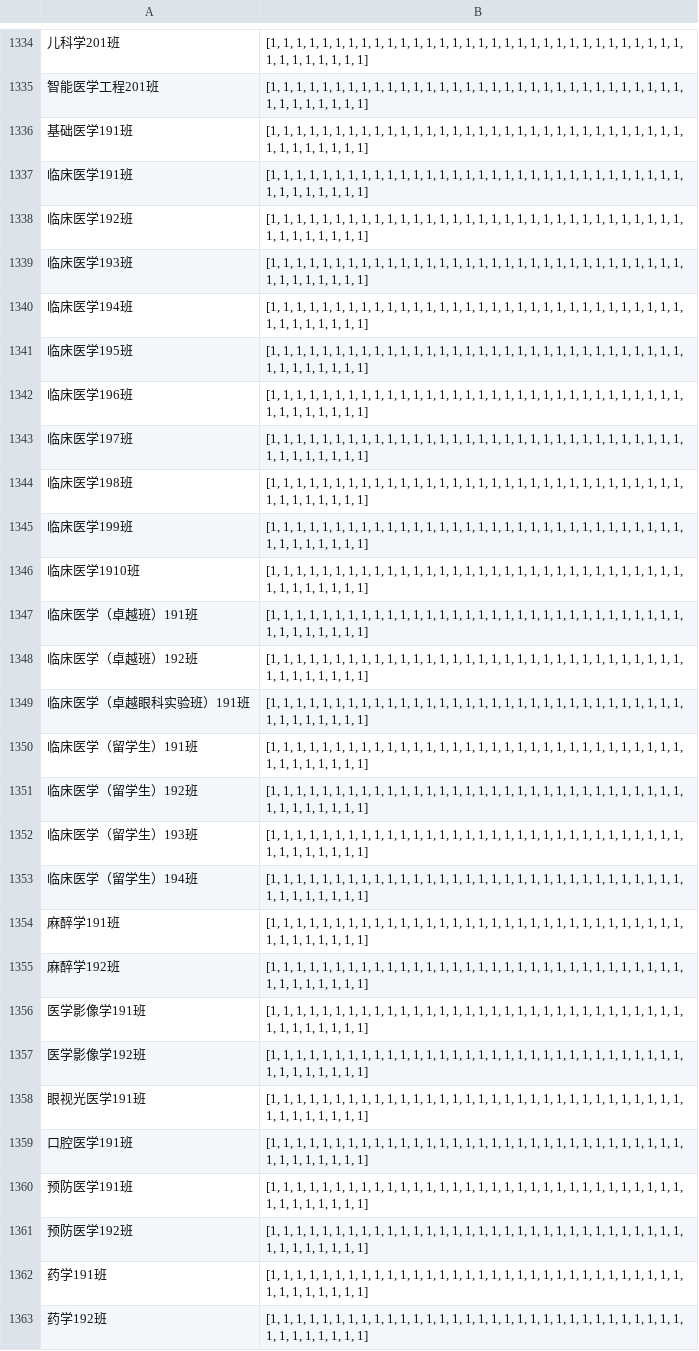
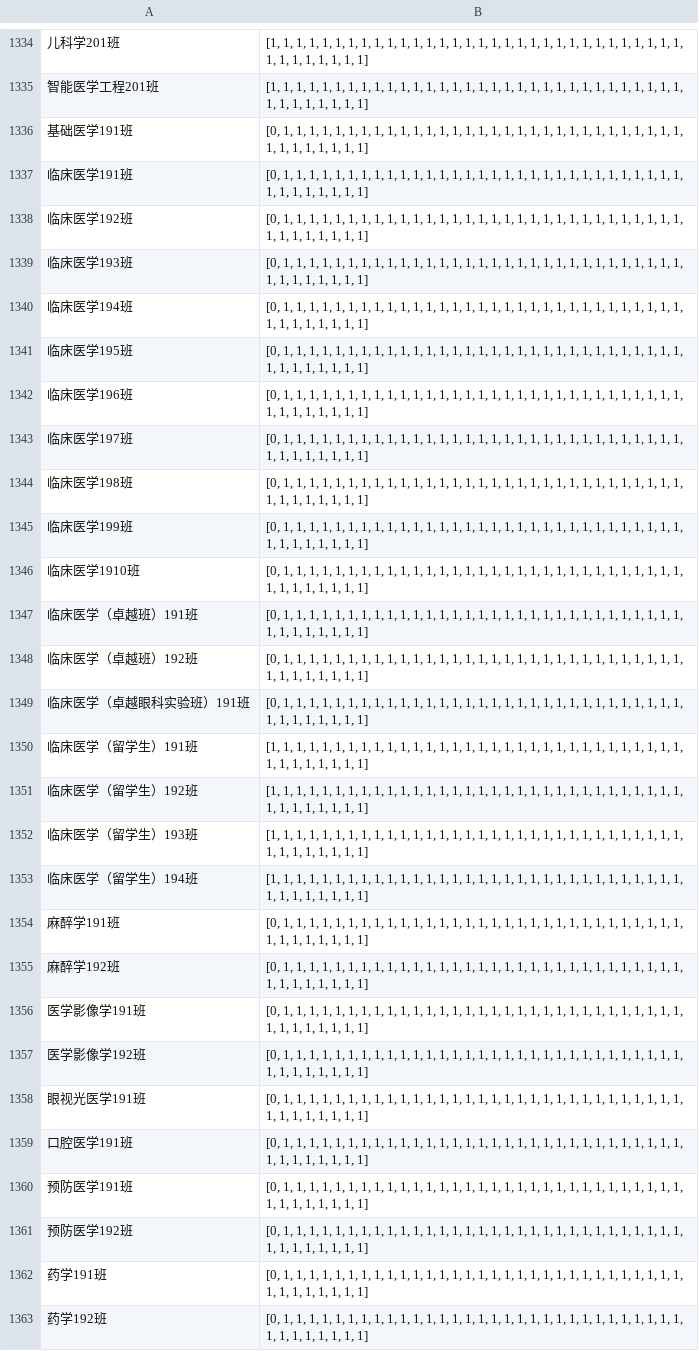
Before and after one commit to dummychicken/NCUjw, a CSV file: DDL/StudentSource.csv, drawn as a sheet; only a part is shown, gaps mark what is left out; the diff covers the shown part only; the diff names each change by its address in the sheet, - before the commit and + after, or states it on an @@ line.

```diff
--- a/DDL/StudentSource.csv
+++ b/DDL/StudentSource.csv
-B1336:B1349: [1, 1, 1,…
+B1336:B1349: [0, 1, 1,…
-B1354:B1363: [1, 1, 1,…
+B1354:B1363: [0, 1, 1,…
```
Also changed, not shown: 2 added rows and 167 edited cells elsewhere in this file, DDL/economy_res.csv, DDL/temp1.csv, 16 other files.
